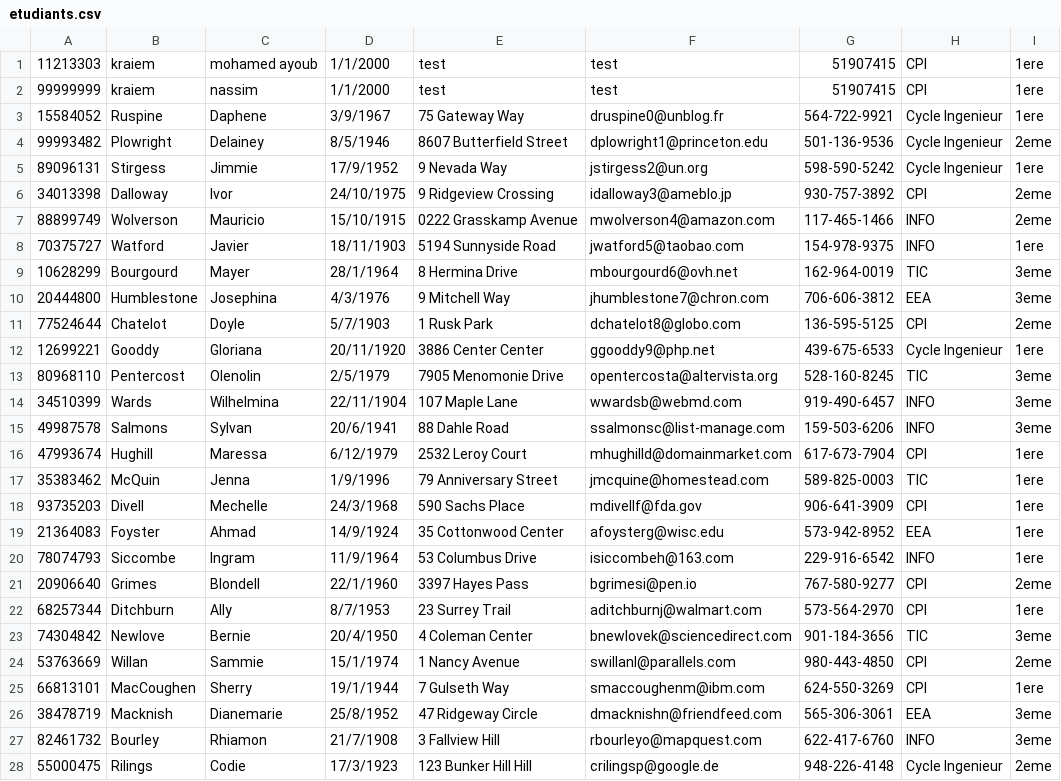
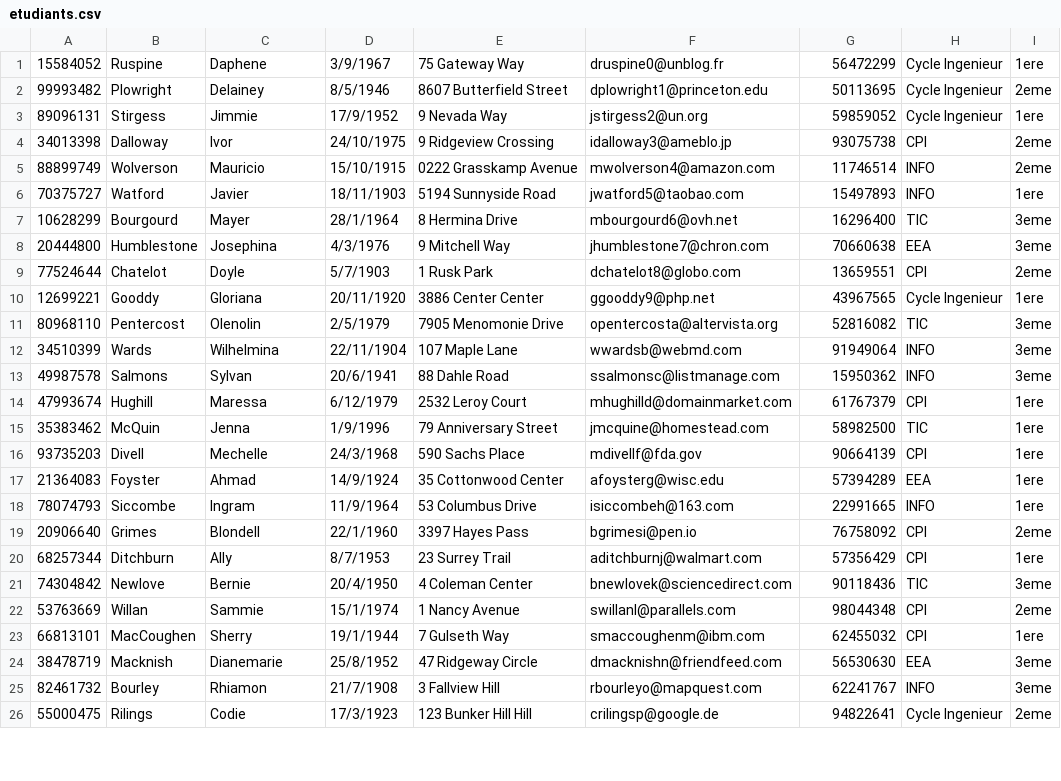
Before and after one commit to NassimKraiem/MiniProject_CPI1, a CSV file: DB/etudiants.csv, drawn as a sheet; only a part is shown; the diff covers the shown part only.

```diff
--- a/DB/etudiants.csv
+++ b/DB/etudiants.csv
@@ -1,28 +1,26 @@
-11213303,kraiem,mohamed ayoub,1/1/2000,test,test,51907415,CPI,1ere
-99999999,kraiem,nassim,1/1/2000,test,test,51907415,CPI,1ere
-15584052,Ruspine,Daphene,3/9/1967,75 Gateway Way,druspine0@unblog.fr,564-722-9921,Cycle Ingenieur,1ere
-99993482,Plowright,Delainey,8/5/1946,8607 Butterfield Street,dplowright1@princeton.edu,501-136-9536,Cycle Ingenieur,2eme
-89096131,Stirgess,Jimmie,17/9/1952,9 Nevada Way,jstirgess2@un.org,598-590-5242,Cycle Ingenieur,1ere
-34013398,Dalloway,Ivor,24/10/1975,9 Ridgeview Crossing,idalloway3@ameblo.jp,930-757-3892,CPI,2eme
-88899749,Wolverson,Mauricio,15/10/1915,0222 Grasskamp Avenue,mwolverson4@amazon.com,117-465-1466,INFO,2eme
-70375727,Watford,Javier,18/11/1903,5194 Sunnyside Road,jwatford5@taobao.com,154-978-9375,INFO,1ere
-10628299,Bourgourd,Mayer,28/1/1964,8 Hermina Drive,mbourgourd6@ovh.net,162-964-0019,TIC,3eme
-20444800,Humblestone,Josephina,4/3/1976,9 Mitchell Way,jhumblestone7@chron.com,706-606-3812,EEA,3eme
-77524644,Chatelot,Doyle,5/7/1903,1 Rusk Park,dchatelot8@globo.com,136-595-5125,CPI,2eme
-12699221,Gooddy,Gloriana,20/11/1920,3886 Center Center,ggooddy9@php.net,439-675-6533,Cycle Ingenieur,1ere
-80968110,Pentercost,Olenolin,2/5/1979,7905 Menomonie Drive,opentercosta@altervista.org,528-160-8245,TIC,3eme
-34510399,Wards,Wilhelmina,22/11/1904,107 Maple Lane,wwardsb@webmd.com,919-490-6457,INFO,3eme
-49987578,Salmons,Sylvan,20/6/1941,88 Dahle Road,ssalmonsc@list-manage.com,159-503-6206,INFO,3eme
-47993674,Hughill,Maressa,6/12/1979,2532 Leroy Court,mhughilld@domainmarket.com,617-673-7904,CPI,1ere
-35383462,McQuin,Jenna,1/9/1996,79 Anniversary Street,jmcquine@homestead.com,589-825-0003,TIC,1ere
-93735203,Divell,Mechelle,24/3/1968,590 Sachs Place,mdivellf@fda.gov,906-641-3909,CPI,1ere
-21364083,Foyster,Ahmad,14/9/1924,35 Cottonwood Center,afoysterg@wisc.edu,573-942-8952,EEA,1ere
-78074793,Siccombe,Ingram,11/9/1964,53 Columbus Drive,isiccombeh@163.com,229-916-6542,INFO,1ere
-20906640,Grimes,Blondell,22/1/1960,3397 Hayes Pass,bgrimesi@pen.io,767-580-9277,CPI,2eme
-68257344,Ditchburn,Ally,8/7/1953,23 Surrey Trail,aditchburnj@walmart.com,573-564-2970,CPI,1ere
-74304842,Newlove,Bernie,20/4/1950,4 Coleman Center,bnewlovek@sciencedirect.com,901-184-3656,TIC,3eme
-53763669,Willan,Sammie,15/1/1974,1 Nancy Avenue,swillanl@parallels.com,980-443-4850,CPI,2eme
-66813101,MacCoughen,Sherry,19/1/1944,7 Gulseth Way,smaccoughenm@ibm.com,624-550-3269,CPI,1ere
-38478719,Macknish,Dianemarie,25/8/1952,47 Ridgeway Circle,dmacknishn@friendfeed.com,565-306-3061,EEA,3eme
-82461732,Bourley,Rhiamon,21/7/1908,3 Fallview Hill,rbourleyo@mapquest.com,622-417-6760,INFO,3eme
-55000475,Rilings,Codie,17/3/1923,123 Bunker Hill Hill,crilingsp@google.de,948-226-4148,Cycle Ingenieur,2eme
+15584052,Ruspine,Daphene,3/9/1967,75 Gateway Way,druspine0@unblog.fr,56472299,Cycle Ingenieur,1ere
+99993482,Plowright,Delainey,8/5/1946,8607 Butterfield Street,dplowright1@princeton.edu,50113695,Cycle Ingenieur,2eme
+89096131,Stirgess,Jimmie,17/9/1952,9 Nevada Way,jstirgess2@un.org,59859052,Cycle Ingenieur,1ere
+34013398,Dalloway,Ivor,24/10/1975,9 Ridgeview Crossing,idalloway3@ameblo.jp,93075738,CPI,2eme
+88899749,Wolverson,Mauricio,15/10/1915,0222 Grasskamp Avenue,mwolverson4@amazon.com,11746514,INFO,2eme
+70375727,Watford,Javier,18/11/1903,5194 Sunnyside Road,jwatford5@taobao.com,15497893,INFO,1ere
+10628299,Bourgourd,Mayer,28/1/1964,8 Hermina Drive,mbourgourd6@ovh.net,16296400,TIC,3eme
+20444800,Humblestone,Josephina,4/3/1976,9 Mitchell Way,jhumblestone7@chron.com,70660638,EEA,3eme
+77524644,Chatelot,Doyle,5/7/1903,1 Rusk Park,dchatelot8@globo.com,13659551,CPI,2eme
+12699221,Gooddy,Gloriana,20/11/1920,3886 Center Center,ggooddy9@php.net,43967565,Cycle Ingenieur,1ere
+80968110,Pentercost,Olenolin,2/5/1979,7905 Menomonie Drive,opentercosta@altervista.org,52816082,TIC,3eme
+34510399,Wards,Wilhelmina,22/11/1904,107 Maple Lane,wwardsb@webmd.com,91949064,INFO,3eme
+49987578,Salmons,Sylvan,20/6/1941,88 Dahle Road,ssalmonsc@listmanage.com,15950362,INFO,3eme
+47993674,Hughill,Maressa,6/12/1979,2532 Leroy Court,mhughilld@domainmarket.com,61767379,CPI,1ere
+35383462,McQuin,Jenna,1/9/1996,79 Anniversary Street,jmcquine@homestead.com,58982500,TIC,1ere
+93735203,Divell,Mechelle,24/3/1968,590 Sachs Place,mdivellf@fda.gov,90664139,CPI,1ere
+21364083,Foyster,Ahmad,14/9/1924,35 Cottonwood Center,afoysterg@wisc.edu,57394289,EEA,1ere
+78074793,Siccombe,Ingram,11/9/1964,53 Columbus Drive,isiccombeh@163.com,22991665,INFO,1ere
+20906640,Grimes,Blondell,22/1/1960,3397 Hayes Pass,bgrimesi@pen.io,76758092,CPI,2eme
+68257344,Ditchburn,Ally,8/7/1953,23 Surrey Trail,aditchburnj@walmart.com,57356429,CPI,1ere
+74304842,Newlove,Bernie,20/4/1950,4 Coleman Center,bnewlovek@sciencedirect.com,90118436,TIC,3eme
+53763669,Willan,Sammie,15/1/1974,1 Nancy Avenue,swillanl@parallels.com,98044348,CPI,2eme
+66813101,MacCoughen,Sherry,19/1/1944,7 Gulseth Way,smaccoughenm@ibm.com,62455032,CPI,1ere
+38478719,Macknish,Dianemarie,25/8/1952,47 Ridgeway Circle,dmacknishn@friendfeed.com,56530630,EEA,3eme
+82461732,Bourley,Rhiamon,21/7/1908,3 Fallview Hill,rbourleyo@mapquest.com,62241767,INFO,3eme
+55000475,Rilings,Codie,17/3/1923,123 Bunker Hill Hill,crilingsp@google.de,94822641,Cycle Ingenieur,2eme
```
Also changed, not shown: 24 edited cells elsewhere in this file, 3 other files.
